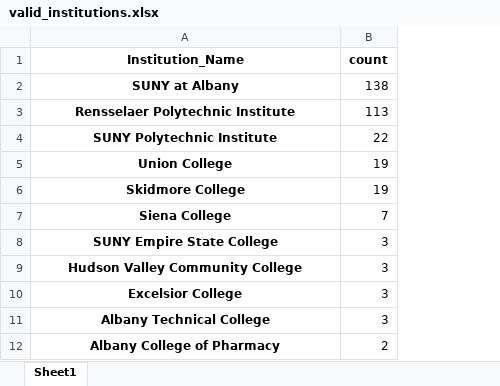
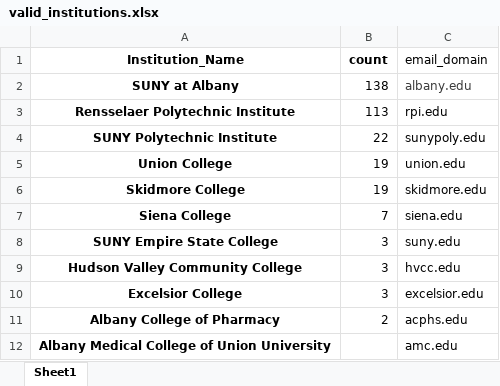
Before and after one commit to SeverinoCenter/nsf-award-extract, an Excel workbook: Data/valid_institutions.xlsx, sheet Sheet1, drawn as a sheet; values as stored, in another font and other column widths than the file's, no borders; removed rows and columns are numbered as before the commit, all else as after; the diff names each change by its address in the sheet, - before the commit and + after, or states it on an @@ line.

```diff
--- a/Data/valid_institutions.xlsx (sheet Sheet1)
+++ b/Data/valid_institutions.xlsx (sheet Sheet1)
+column C (email_domain), rows 2-11: albany.edu | rpi.edu | sunypoly.edu | union.edu | skidmore.edu | siena.edu | suny.edu | hvcc.edu | excelsior.edu | acphs.edu
-row 11: Albany Technical College | 3
+row 12: Albany Medical College of Union University |  | amc.edu
```
Also changed, not shown: Data/unique_investigators_2015.xlsx, 2 other files.
